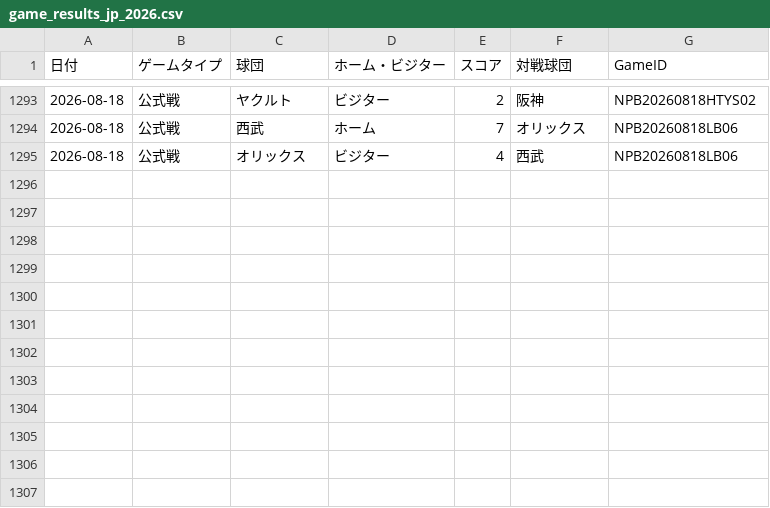
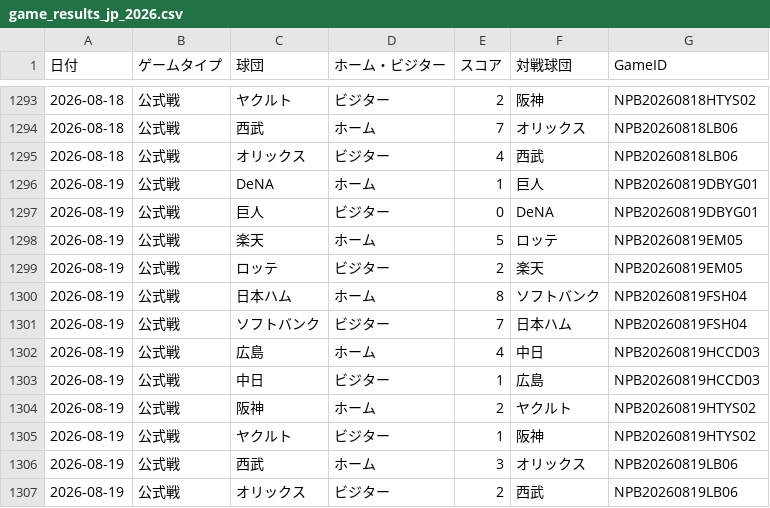
Before and after one commit to hrt2223/npb-elo, a CSV file: npb/2026/game_results_jp_2026.csv, drawn as a sheet; only a part is shown, gaps mark what is left out; the diff names each change by its address in the sheet, - before the commit and + after, or states it on an @@ line.

```diff
--- a/npb/2026/game_results_jp_2026.csv
+++ b/npb/2026/game_results_jp_2026.csv
+row 1296: 2026-08-19 | 公式戦 | DeNA | ホーム | 1 | 巨人 | NPB20260819DBYG01
+row 1297: 2026-08-19 | 公式戦 | 巨人 | ビジター | 0 | DeNA | NPB20260819DBYG01
+row 1298: 2026-08-19 | 公式戦 | 楽天 | ホーム | 5 | ロッテ | NPB20260819EM05
+row 1299: 2026-08-19 | 公式戦 | ロッテ | ビジター | 2 | 楽天 | NPB20260819EM05
+row 1300: 2026-08-19 | 公式戦 | 日本ハム | ホーム | 8 | ソフトバンク | NPB20260819FSH04
+row 1301: 2026-08-19 | 公式戦 | ソフトバンク | ビジター | 7 | 日本ハム | NPB20260819FSH04
+row 1302: 2026-08-19 | 公式戦 | 広島 | ホーム | 4 | 中日 | NPB20260819HCCD03
+row 1303: 2026-08-19 | 公式戦 | 中日 | ビジター | 1 | 広島 | NPB20260819HCCD03
+row 1304: 2026-08-19 | 公式戦 | 阪神 | ホーム | 2 | ヤクルト | NPB20260819HTYS02
+row 1305: 2026-08-19 | 公式戦 | ヤクルト | ビジター | 1 | 阪神 | NPB20260819HTYS02
+row 1306: 2026-08-19 | 公式戦 | 西武 | ホーム | 3 | オリックス | NPB20260819LB06
+row 1307: 2026-08-19 | 公式戦 | オリックス | ビジター | 2 | 西武 | NPB20260819LB06
```
Also changed, not shown: npb/2026/output/central/elo_history.csv, npb/2026/output/elo_by_game.csv, 36 other files.
